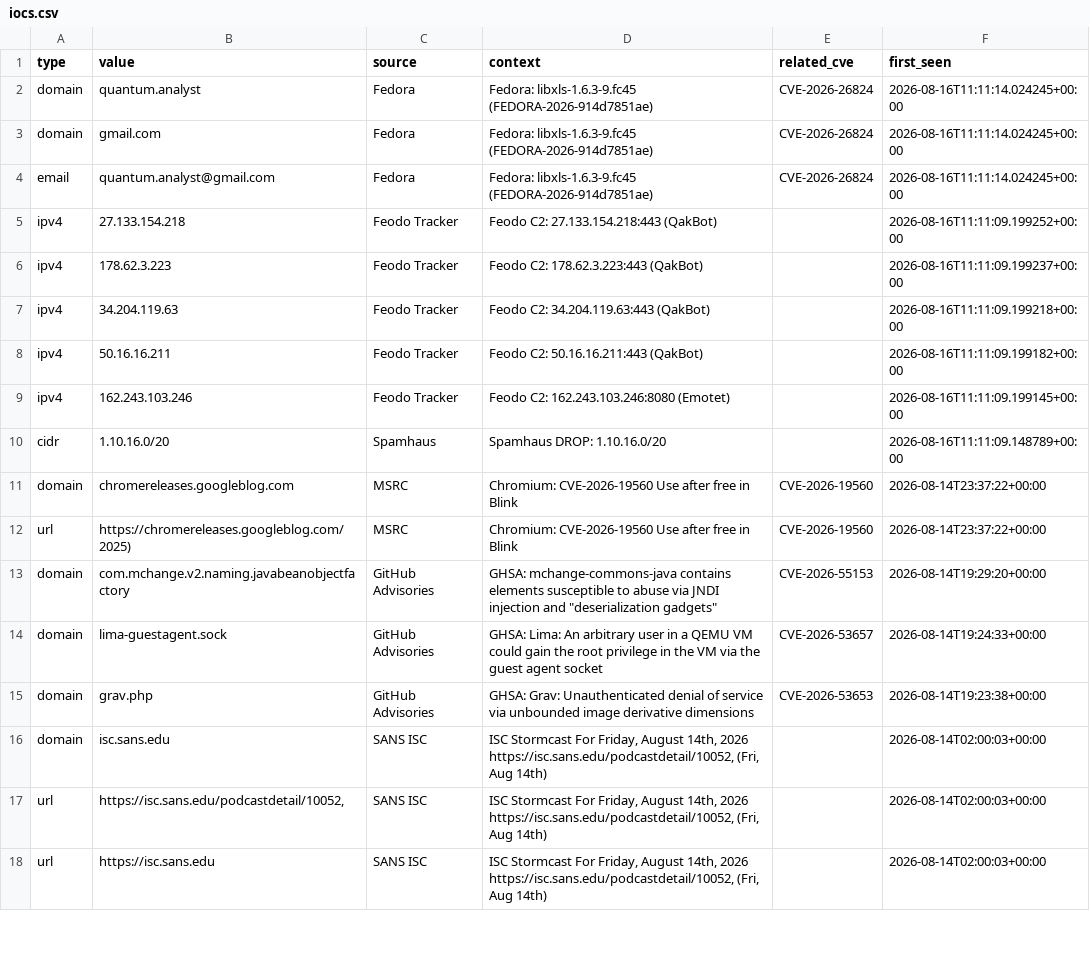
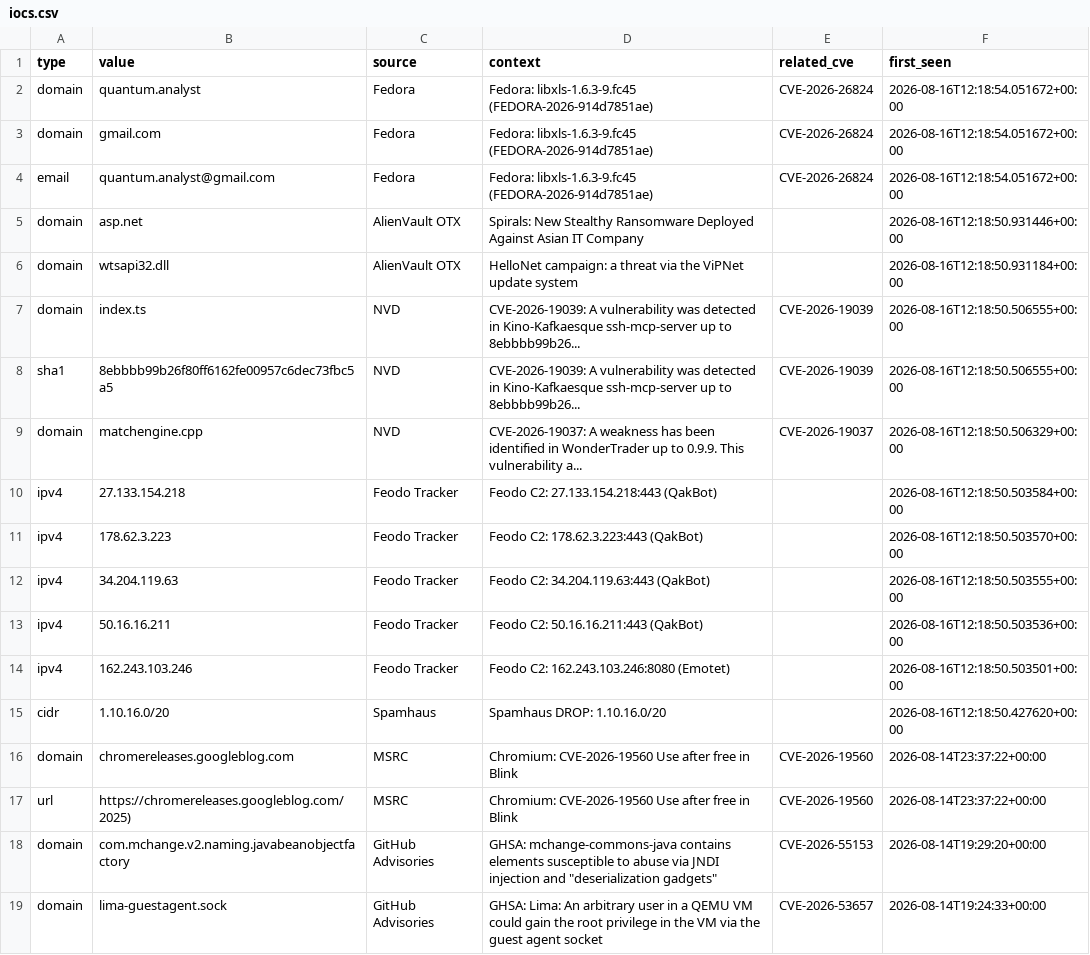
Before and after one commit to priyanshu965/Cyberwatch, a CSV file: data/exports/iocs.csv, drawn as a sheet; only a part is shown; the shorter side is filled out with more unchanged rows.

```diff
--- a/data/exports/iocs.csv
+++ b/data/exports/iocs.csv
@@ -1,11 +1,16 @@
 type,value,source,context,related_cve,first_seen
-domain,quantum.analyst,Fedora,Fedora: libxls-1.6.3-9.fc45 (FEDORA-2026-914d7851ae),CVE-2026-26824,2026-08-16T11:11:14.024245+00:00
-domain,gmail.com,Fedora,Fedora: libxls-1.6.3-9.fc45 (FEDORA-2026-914d7851ae),CVE-2026-26824,2026-08-16T11:11:14.024245+00:00
-email,quantum.analyst@gmail.com,Fedora,Fedora: libxls-1.6.3-9.fc45 (FEDORA-2026-914d7851ae),CVE-2026-26824,2026-08-16T11:11:14.024245+00:00
-ipv4,27.133.154.218,Feodo Tracker,Feodo C2: 27.133.154.218:443 (QakBot),,2026-08-16T11:11:09.199252+00:00
-ipv4,178.62.3.223,Feodo Tracker,Feodo C2: 178.62.3.223:443 (QakBot),,2026-08-16T11:11:09.199237+00:00
-ipv4,34.204.119.63,Feodo Tracker,Feodo C2: 34.204.119.63:443 (QakBot),,2026-08-16T11:11:09.199218+00:00
-ipv4,50.16.16.211,Feodo Tracker,Feodo C2: 50.16.16.211:443 (QakBot),,2026-08-16T11:11:09.199182+00:00
-ipv4,162.243.103.246,Feodo Tracker,Feodo C2: 162.243.103.246:8080 (Emotet),,2026-08-16T11:11:09.199145+00:00
-cidr,1.10.16.0/20,Spamhaus,Spamhaus DROP: 1.10.16.0/20,,2026-08-16T11:11:09.148789+00:00
+domain,quantum.analyst,Fedora,Fedora: libxls-1.6.3-9.fc45 (FEDORA-2026-914d7851ae),CVE-2026-26824,2026-08-16T12:18:54.051672+00:00
+domain,gmail.com,Fedora,Fedora: libxls-1.6.3-9.fc45 (FEDORA-2026-914d7851ae),CVE-2026-26824,2026-08-16T12:18:54.051672+00:00
+email,quantum.analyst@gmail.com,Fedora,Fedora: libxls-1.6.3-9.fc45 (FEDORA-2026-914d7851ae),CVE-2026-26824,2026-08-16T12:18:54.051672+00:00
+domain,asp.net,AlienVault OTX,Spirals: New Stealthy Ransomware Deployed Against Asian IT Company,,2026-08-16T12:18:50.931446+00:00
+domain,wtsapi32.dll,AlienVault OTX,HelloNet campaign: a threat via the ViPNet update system,,2026-08-16T12:18:50.931184+00:00
+domain,index.ts,NVD,CVE-2026-19039: A vulnerability was detected in Kino-Kafkaesque ssh-mcp-server up to 8ebbbb99b26...,CVE-2026-19039,2026-08-16T12:18:50.506555+00:00
+sha1,8ebbbb99b26f80ff6162fe00957c6dec73fbc5a5,NVD,CVE-2026-19039: A vulnerability was detected in Kino-Kafkaesque ssh-mcp-server up to 8ebbbb99b26...,CVE-2026-19039,2026-08-16T12:18:50.506555+00:00
+domain,matchengine.cpp,NVD,CVE-2026-19037: A weakness has been identified in WonderTrader up to 0.9.9. This vulnerability a...,CVE-2026-19037,2026-08-16T12:18:50.506329+00:00
+ipv4,27.133.154.218,Feodo Tracker,Feodo C2: 27.133.154.218:443 (QakBot),,2026-08-16T12:18:50.503584+00:00
+ipv4,178.62.3.223,Feodo Tracker,Feodo C2: 178.62.3.223:443 (QakBot),,2026-08-16T12:18:50.503570+00:00
+ipv4,34.204.119.63,Feodo Tracker,Feodo C2: 34.204.119.63:443 (QakBot),,2026-08-16T12:18:50.503555+00:00
+ipv4,50.16.16.211,Feodo Tracker,Feodo C2: 50.16.16.211:443 (QakBot),,2026-08-16T12:18:50.503536+00:00
+ipv4,162.243.103.246,Feodo Tracker,Feodo C2: 162.243.103.246:8080 (Emotet),,2026-08-16T12:18:50.503501+00:00
+cidr,1.10.16.0/20,Spamhaus,Spamhaus DROP: 1.10.16.0/20,,2026-08-16T12:18:50.427620+00:00
 domain,chromereleases.googleblog.com,MSRC,Chromium: CVE-2026-19560 Use after free in Blink,CVE-2026-19560,2026-08-14T23:37:22+00:00
```
Also changed, not shown: 7 other files.
